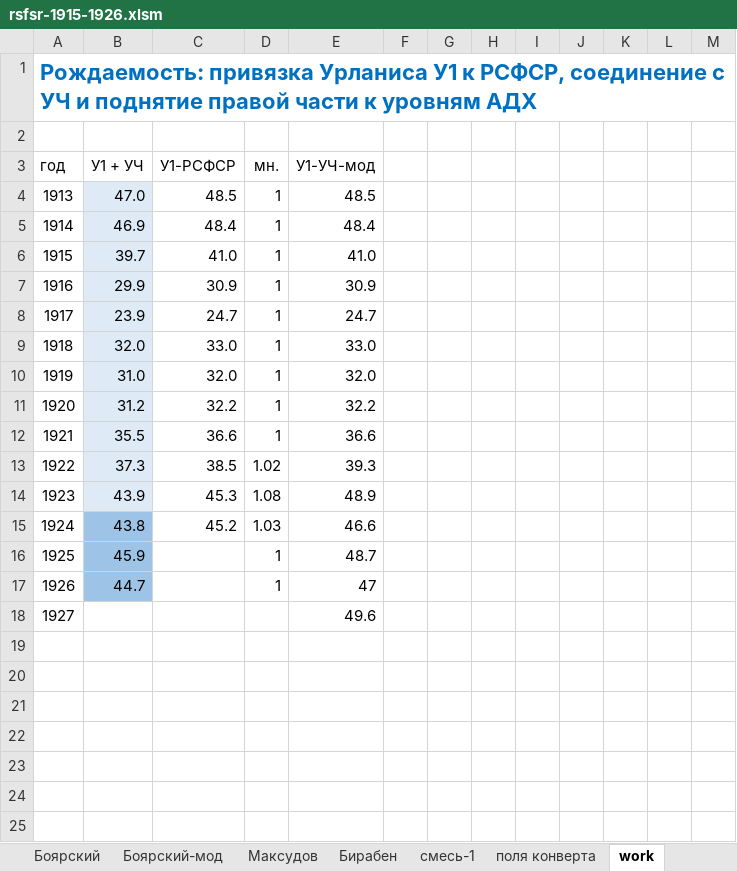
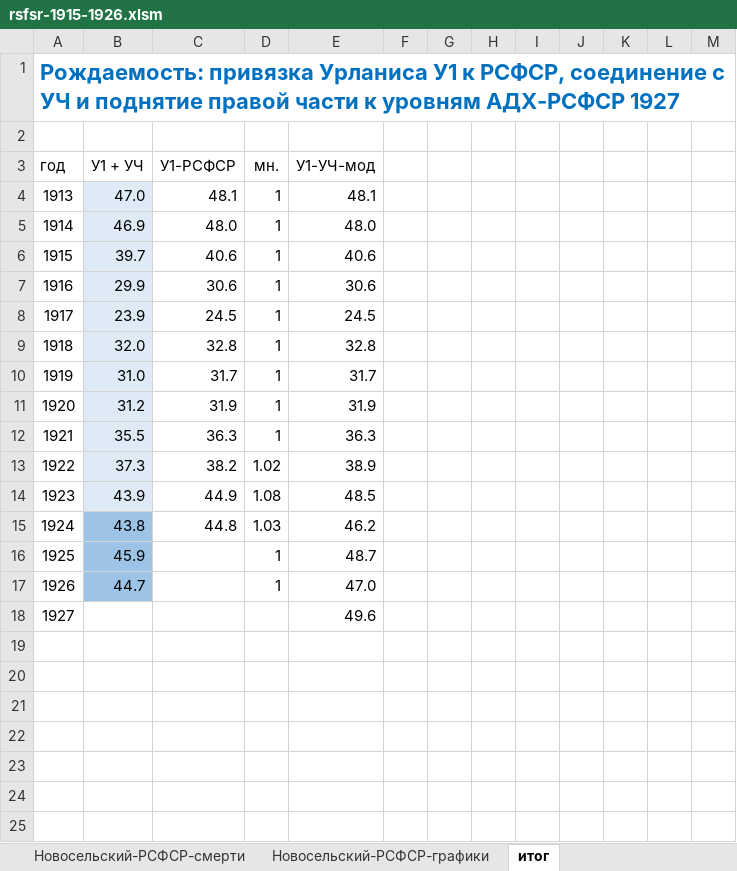
Before and after one commit to oboguev/RTSS, an Excel workbook: workbooks/rsfsr-1915-1926.xlsm, sheet итог, drawn as a sheet; only a part is shown; values as stored, in another font and other column widths than the file's, no borders; charts and pictures not drawn; the diff covers the shown part only; the diff names each change by its address in the sheet, - before the commit and + after, or states it on an @@ line.

Commit message:
misc

```diff
--- a/workbooks/rsfsr-1915-1926.xlsm (sheet итог)
+++ b/workbooks/rsfsr-1915-1926.xlsm (sheet итог)
-sheet tab: work
+sheet tab: итог
-A1 (год): …к уровням АДХ
+A1 (год): …к уровням АДХ-РСФСР 1927
-C4 (У1-РСФСР): 48.5
+C4 (У1-РСФСР): 48.1
-E4 (У1-УЧ-мод): 48.5
+E4 (У1-УЧ-мод): 48.1
-C5 (У1-РСФСР): 48.4
+C5 (У1-РСФСР): 48.0
-E5 (У1-УЧ-мод): 48.4
+E5 (У1-УЧ-мод): 48.0
-C6 (У1-РСФСР): 41.0
+C6 (У1-РСФСР): 40.6
-E6 (У1-УЧ-мод): 41.0
+E6 (У1-УЧ-мод): 40.6
-C7 (У1-РСФСР): 30.9
+C7 (У1-РСФСР): 30.6
-E7 (У1-УЧ-мод): 30.9
+E7 (У1-УЧ-мод): 30.6
-C8 (У1-РСФСР): 24.7
+C8 (У1-РСФСР): 24.5
-E8 (У1-УЧ-мод): 24.7
+E8 (У1-УЧ-мод): 24.5
-C9 (У1-РСФСР): 33.0
+C9 (У1-РСФСР): 32.8
-E9 (У1-УЧ-мод): 33.0
+E9 (У1-УЧ-мод): 32.8
-C10 (У1-РСФСР): 32.0
+C10 (У1-РСФСР): 31.7
-E10 (У1-УЧ-мод): 32.0
+E10 (У1-УЧ-мод): 31.7
-C11 (У1-РСФСР): 32.2
+C11 (У1-РСФСР): 31.9
-E11 (У1-УЧ-мод): 32.2
+E11 (У1-УЧ-мод): 31.9
-C12 (У1-РСФСР): 36.6
+C12 (У1-РСФСР): 36.3
-E12 (У1-УЧ-мод): 36.6
+E12 (У1-УЧ-мод): 36.3
-C13 (У1-РСФСР): 38.5
+C13 (У1-РСФСР): 38.2
-E13 (У1-УЧ-мод): 39.3
+E13 (У1-УЧ-мод): 38.9
-C14 (У1-РСФСР): 45.3
+C14 (У1-РСФСР): 44.9
-E14 (У1-УЧ-мод): 48.9
+E14 (У1-УЧ-мод): 48.5
-C15 (У1-РСФСР): 45.2
+C15 (У1-РСФСР): 44.8
-E15 (У1-УЧ-мод): 46.6
+E15 (У1-УЧ-мод): 46.2
-E17 (У1-УЧ-мод): 47
+E17 (У1-УЧ-мод): 47.0
+row 19: (empty)
+row 20: (empty)
+row 21: (empty)
+row 22: (empty)
+row 23: (empty)
+row 24: (empty)
+row 25: (empty)
```
Also changed, not shown: 114 added rows elsewhere in this sheet, sheet Оценки, other sheet tabs, charts or pictures.
